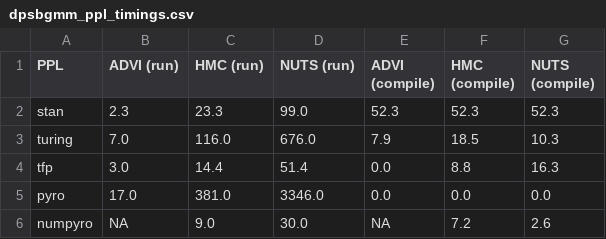
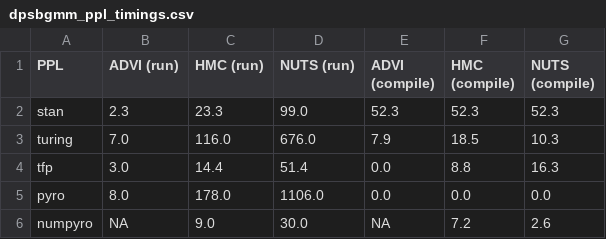
Before and after one commit to luiarthur/TuringBnpBenchmarks, a CSV file: docs/_data/timings/dpsbgmm/dpsbgmm_ppl_timings.csv, drawn as a sheet.

Commit message:
updated dp-sb-gmm pyro timings

```diff
--- a/docs/_data/timings/dpsbgmm/dpsbgmm_ppl_timings.csv
+++ b/docs/_data/timings/dpsbgmm/dpsbgmm_ppl_timings.csv
@@ -4,3 +4,3 @@ turing,7.0,116.0,676.0,7.9,18.5,10.3
 tfp,3.0,14.4,51.4,0.0,8.8,16.3
-pyro,17.0,381.0,3346.0,0.0,0.0,0.0
+pyro,8.0,178.0,1106.0,0.0,0.0,0.0
 numpyro,NA,9.0,30.0,NA,7.2,2.6
```
Also changed, not shown: 1 other file.
